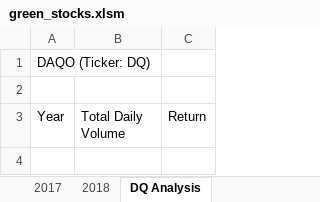
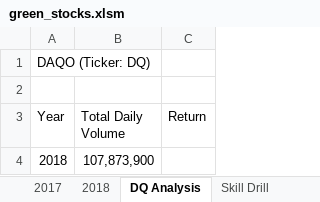
Before and after one commit to Jjhayes1213/stock-analysis, an Excel workbook: green_stocks.xlsm, sheet DQ Analysis, drawn as a sheet; values as stored, in another font and other column widths than the file's, no borders; the diff names each change by its address in the sheet, - before the commit and + after, or states it on an @@ line.

```diff
--- a/green_stocks.xlsm (sheet DQ Analysis)
+++ b/green_stocks.xlsm (sheet DQ Analysis)
+sheet tab: Skill Drill
+row 4: 2018 | 107,873,900
```
